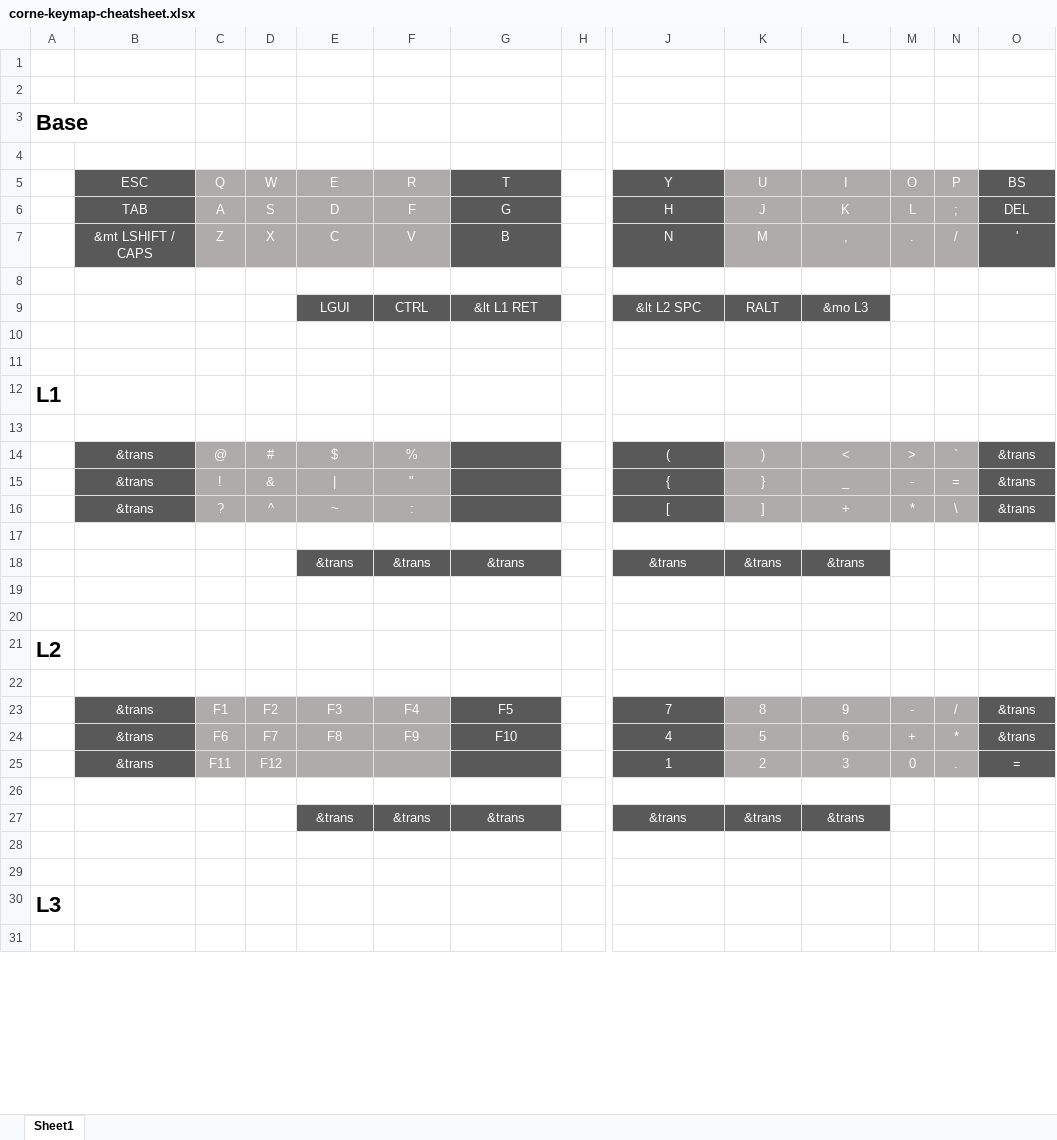
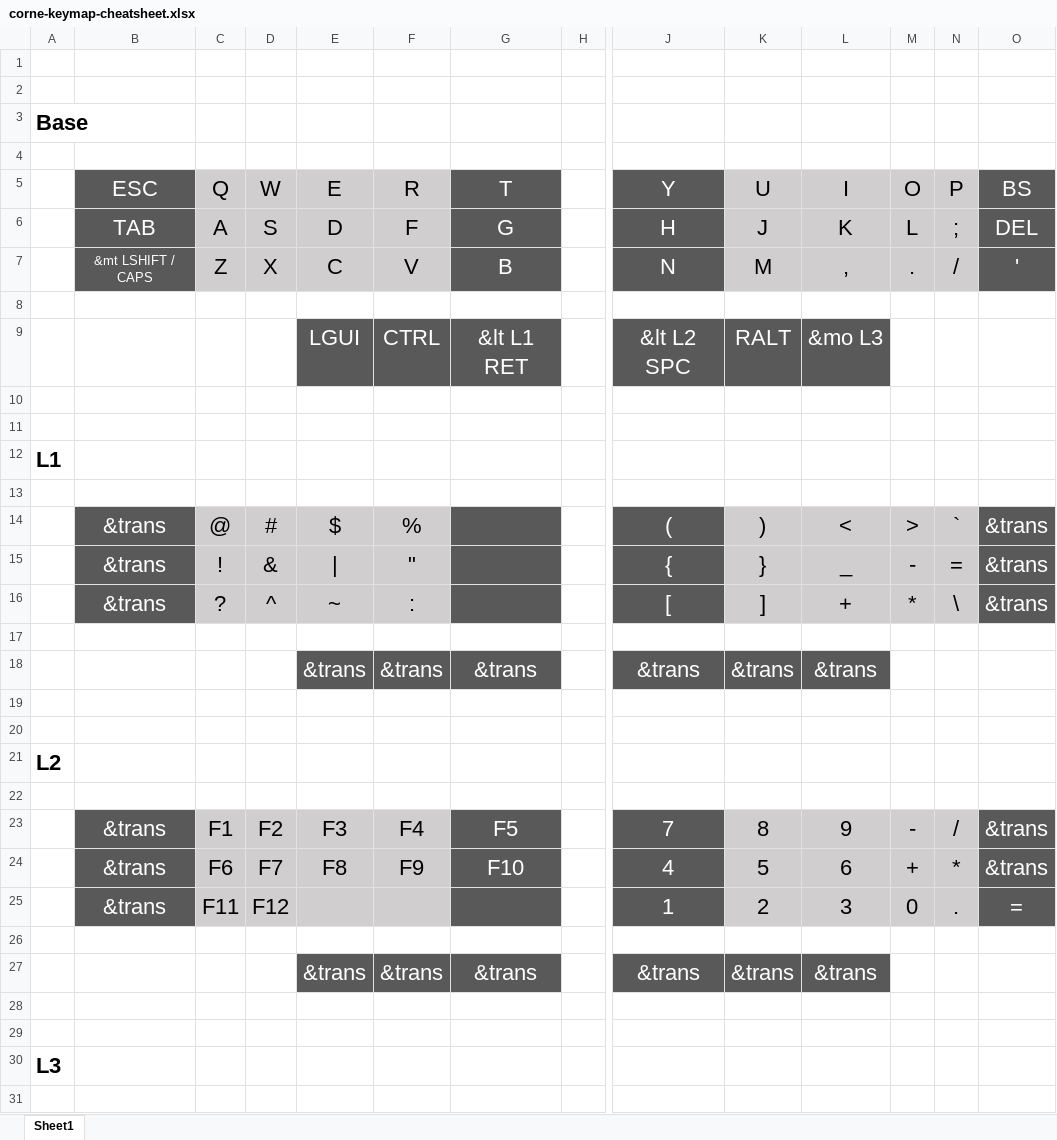
Before and after one commit to fabricio-bastian/zmk-config, an Excel workbook: docs/corne-keymap-cheatsheet.xlsx, sheet Sheet1, drawn as a sheet; only a part is shown, gaps mark what is left out; values as stored, in another font and other column widths than the file's, no borders; the diff covers the shown part only; the diff names each change by its address in the sheet, - before the commit and + after, or states it on an @@ line.

Commit message:
docs: update cheatsheet

```diff
--- a/docs/corne-keymap-cheatsheet.xlsx (sheet Sheet1)
+++ b/docs/corne-keymap-cheatsheet.xlsx (sheet Sheet1)
@@ B5:G6 text size: larger @@
@@ C5:F7 fill: #AFABAB → #D0CECE, text colour: #FFFFFF → black @@
@@ J5:O7 text size: larger @@
@@ K5:N7 fill: #AFABAB → #D0CECE, text colour: #FFFFFF → black @@
@@ C7:G7 text size: larger @@
@@ E9:G9 text size: larger @@
@@ J9:L9 text size: larger @@
@@ B14:F16 text size: larger @@
@@ C14:F16 fill: #AFABAB → #D0CECE, text colour: #FFFFFF → black @@
@@ J14:O16 text size: larger @@
@@ K14:N16 fill: #AFABAB → #D0CECE, text colour: #FFFFFF → black @@
@@ E18:G18 text size: larger @@
@@ J18:L18 text size: larger @@
@@ B23:G24 text size: larger @@
-C23:F25 fill: #AFABAB
+C23:F25 fill: #D0CECE
-C23:F24 text colour: #FFFFFF
+C23:F24 text colour: black
@@ J23:O25 text size: larger @@
@@ K23:N25 fill: #AFABAB → #D0CECE, text colour: #FFFFFF → black @@
@@ B25:D25 text size: larger @@
-C25:D25 text colour: #FFFFFF
+C25:D25 text colour: black
@@ E27:G27 text size: larger @@
@@ J27:L27 text size: larger @@
```
Also changed, not shown: cell formats elsewhere in this sheet.
